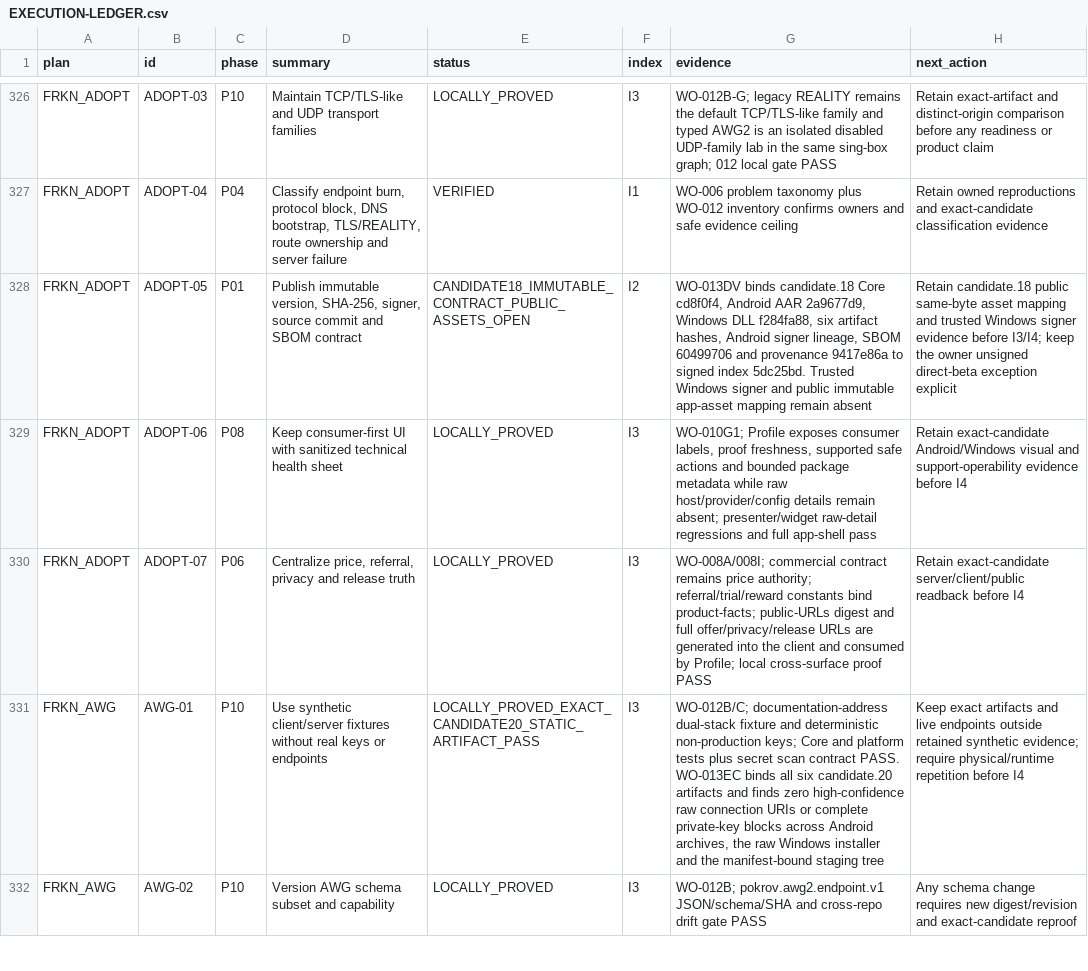
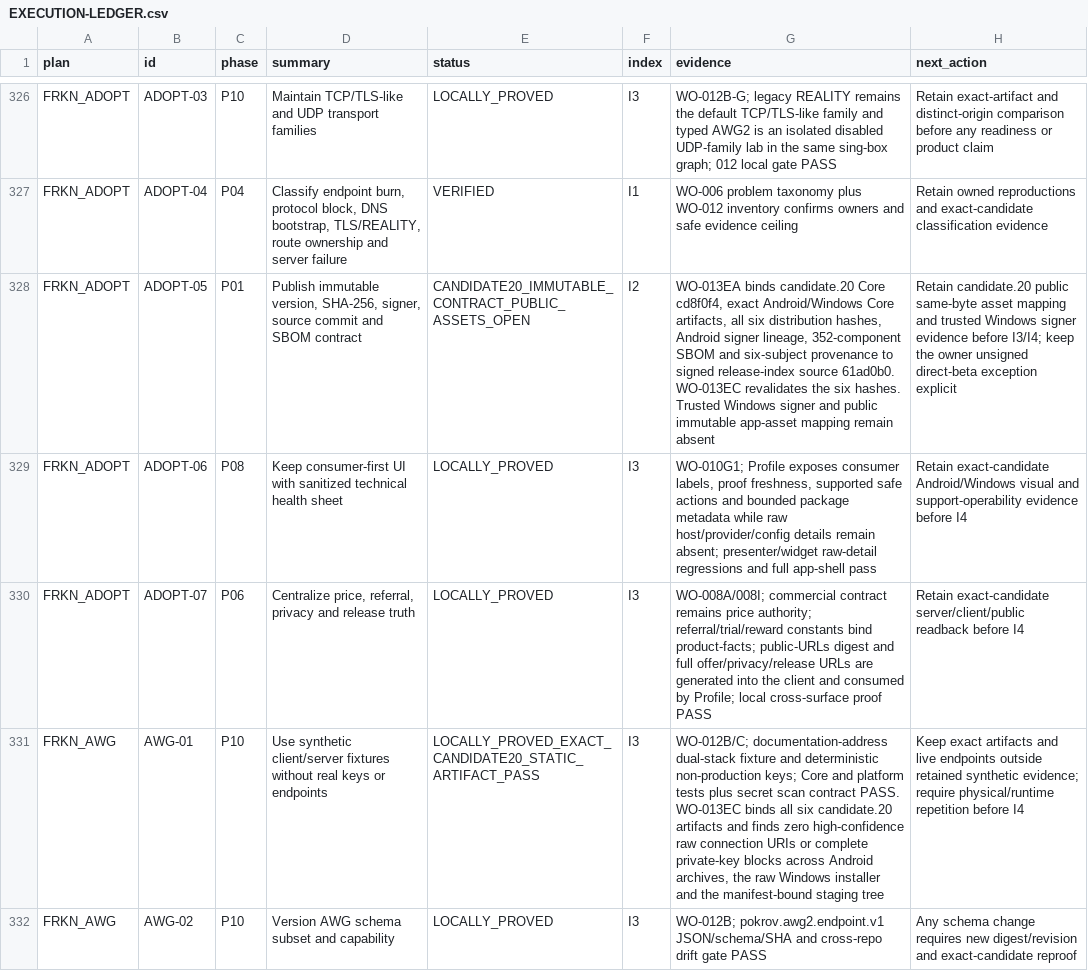
Before and after one commit to Kiwunaka/portal, a CSV file: docs/developer/work-orders/2026-08-21--release-1.2.0-megaplan/EXECUTION-LEDGER.csv, drawn as a sheet; only a part is shown, gaps mark what is left out; the diff covers the shown part only; the diff names each change by its address in the sheet, - before the commit and + after, or states it on an @@ line.

Commit message:
docs(release): reconcile candidate20 active ledger

```diff
--- a/docs/developer/work-orders/2026-08-21--release-1.2.0-megaplan/EXECUTION-LEDGER.csv
+++ b/docs/developer/work-orders/2026-08-21--release-1.2.0-megaplan/EXECUTION-LEDGER.csv
-E328 (status): CANDIDATE18_IMMUTABLE_CONTRACT_PUBLIC_ASSETS_OPEN
+E328 (status): CANDIDATE20_IMMUTABLE_CONTRACT_PUBLIC_ASSETS_OPEN
-G328 (evidence): WO-013DV binds candidate.18 Core cd8f0f4, Android AAR 2a9677d9, Windows DLL f284fa88, six artifact hashes, Android signer lineage, SBOM 60499706 and provenance 9417e86a to signed index 5dc25bd. Trusted Windows…
+G328 (evidence): WO-013EA binds candidate.20 Core cd8f0f4, exact Android/Windows Core artifacts, all six distribution hashes, Android signer lineage, 352-component SBOM and six-subject provenance to signed release-index source 61ad0b0. WO-013EC revalidates the six hashes. Trusted Windows…
-H328 (next_action): Retain candidate.18 public same-byte…
+H328 (next_action): Retain candidate.20 public same-byte…
```
Also changed, not shown: 85 edited cells elsewhere in this file, 5 other files.
